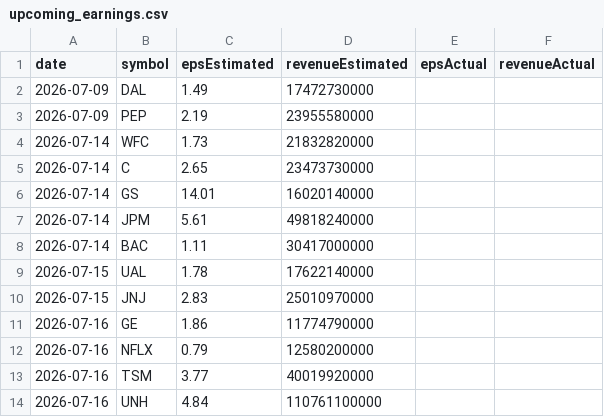
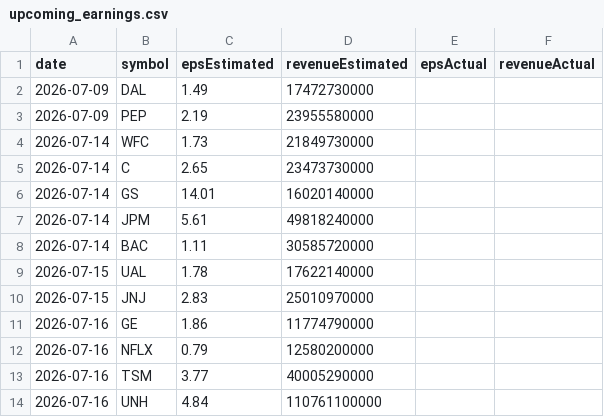
Before and after one commit to fishinmn/stock_screener, a CSV file: data/upcoming_earnings.csv, drawn as a sheet.

```diff
--- a/data/upcoming_earnings.csv
+++ b/data/upcoming_earnings.csv
@@ -3,3 +3,3 @@ date,symbol,epsEstimated,revenueEstimated,epsActual,revenueActual
 2026-07-09,PEP,2.19,23955580000,,
-2026-07-14,WFC,1.73,21832820000,,
+2026-07-14,WFC,1.73,21849730000,,
 2026-07-14,C,2.65,23473730000,,
@@ -7,3 +7,3 @@ date,symbol,epsEstimated,revenueEstimated,epsActual,revenueActual
 2026-07-14,JPM,5.61,49818240000,,
-2026-07-14,BAC,1.11,30417000000,,
+2026-07-14,BAC,1.11,30585720000,,
 2026-07-15,UAL,1.78,17622140000,,
@@ -12,3 +12,3 @@ date,symbol,epsEstimated,revenueEstimated,epsActual,revenueActual
 2026-07-16,NFLX,0.79,12580200000,,
-2026-07-16,TSM,3.77,40019920000,,
+2026-07-16,TSM,3.77,40005290000,,
 2026-07-16,UNH,4.84,110761100000,,
```
Also changed, not shown: data/fundamentals_screener_recent_earnings.csv, data/recent_earnings.csv, 9 other files.
